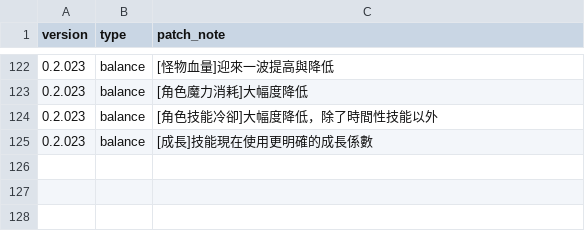
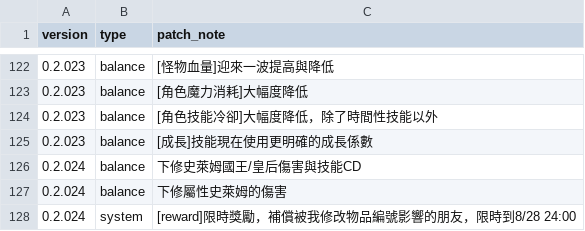
Before and after one commit to longagoseason/Dream-Crafter, a CSV file: source/PatchNote - PatchNote.csv, drawn as a sheet; only a part is shown, gaps mark what is left out; the diff names each change by its address in the sheet, - before the commit and + after, or states it on an @@ line.

```diff
--- a/source/PatchNote - PatchNote.csv
+++ b/source/PatchNote - PatchNote.csv
+row 126: 0.2.024 | balance | 下修史萊姆國王/皇后傷害與技能CD
+row 127: 0.2.024 | balance | 下修屬性史萊姆的傷害
+row 128: 0.2.024 | system | [reward]限時獎勵，補償被我修改物品編號影響的朋友，限時到8/28 24:00
```
Also changed, not shown: source/monster_use_skills - monster_use_skills.csv.
